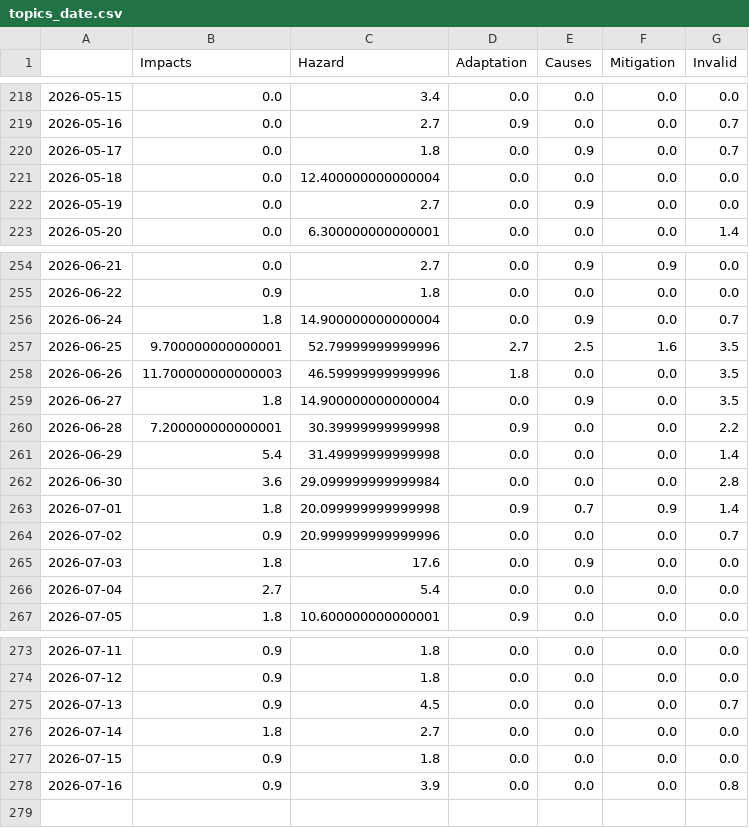
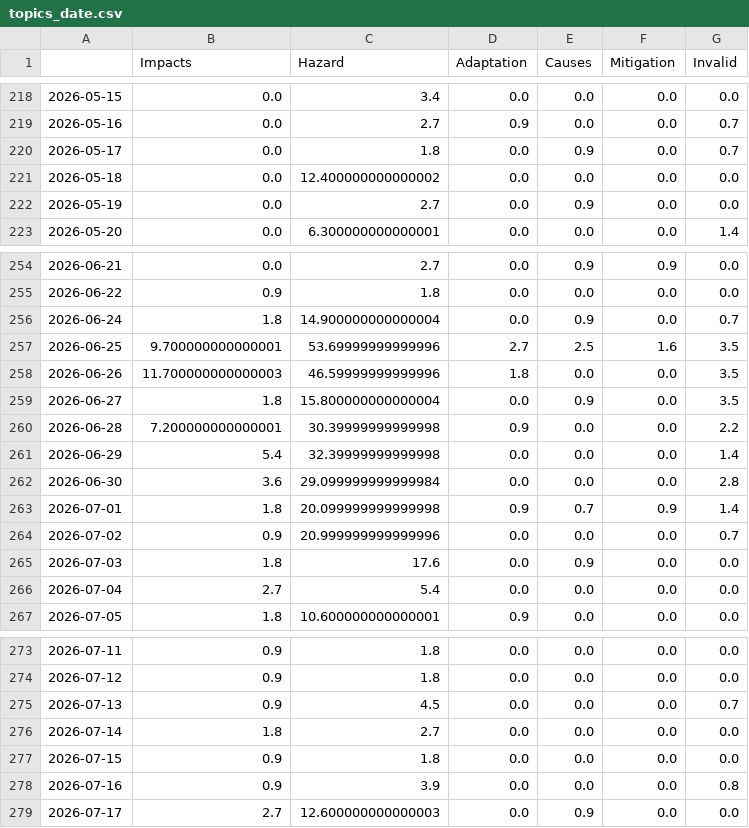
Before and after one commit to tg-news/EarthquakeIsComing, a CSV file: csv/topics_date.csv, drawn as a sheet; only a part is shown, gaps mark what is left out.

```diff
--- a/csv/topics_date.csv
+++ b/csv/topics_date.csv
@@ -220,3 +220,3 @@
 2026-05-17,0.0,1.8,0.0,0.9,0.0,0.7
-2026-05-18,0.0,12.400000000000004,0.0,0.0,0.0,0.0
+2026-05-18,0.0,12.400000000000002,0.0,0.0,0.0,0.0
 2026-05-19,0.0,2.7,0.0,0.9,0.0,0.0
@@ -256,7 +256,7 @@
 2026-06-24,1.8,14.900000000000004,0.0,0.9,0.0,0.7
-2026-06-25,9.700000000000001,52.79999999999996,2.7,2.5,1.6,3.5
+2026-06-25,9.700000000000001,53.69999999999996,2.7,2.5,1.6,3.5
 2026-06-26,11.700000000000003,46.59999999999996,1.8,0.0,0.0,3.5
-2026-06-27,1.8,14.900000000000004,0.0,0.9,0.0,3.5
+2026-06-27,1.8,15.800000000000004,0.0,0.9,0.0,3.5
 2026-06-28,7.200000000000001,30.39999999999998,0.9,0.0,0.0,2.2
-2026-06-29,5.4,31.49999999999998,0.0,0.0,0.0,1.4
+2026-06-29,5.4,32.39999999999998,0.0,0.0,0.0,1.4
 2026-06-30,3.6,29.099999999999984,0.0,0.0,0.0,2.8
@@ -278 +278,2 @@
 2026-07-16,0.9,3.9,0.0,0.0,0.0,0.8
+2026-07-17,2.7,12.600000000000003,0.0,0.9,0.0,0.0
```
Also changed, not shown: 5 other files.
